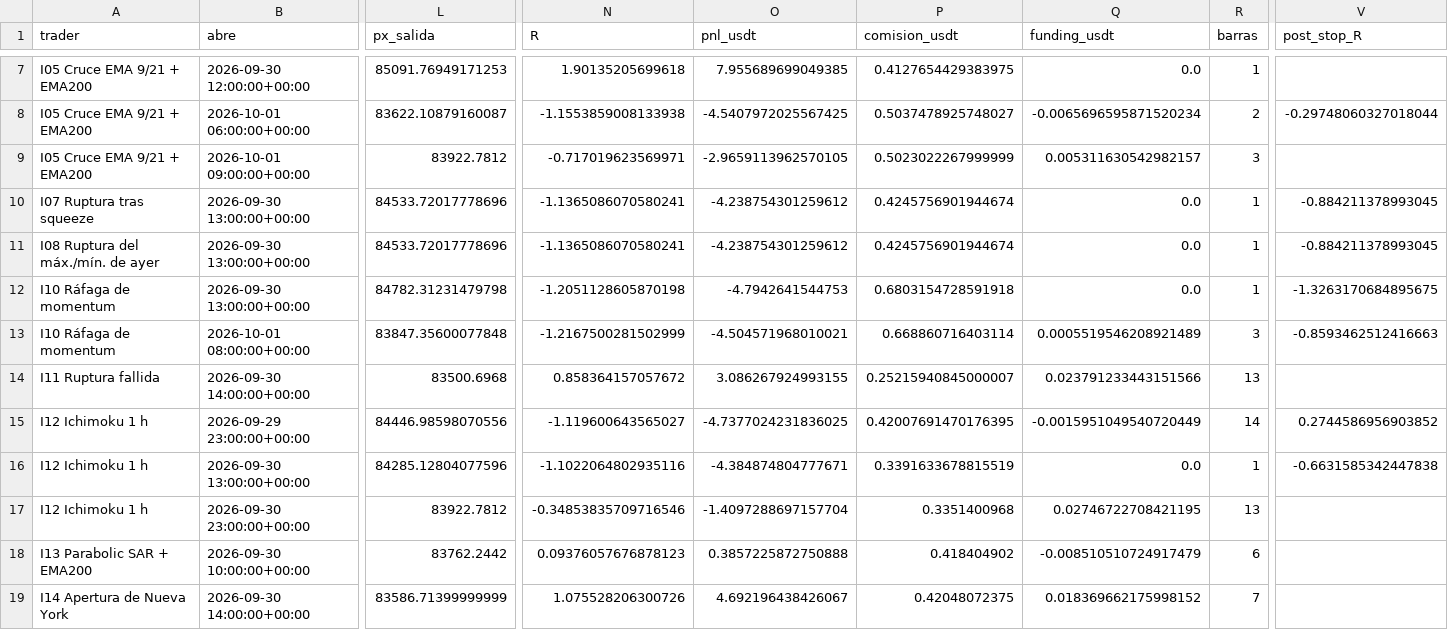
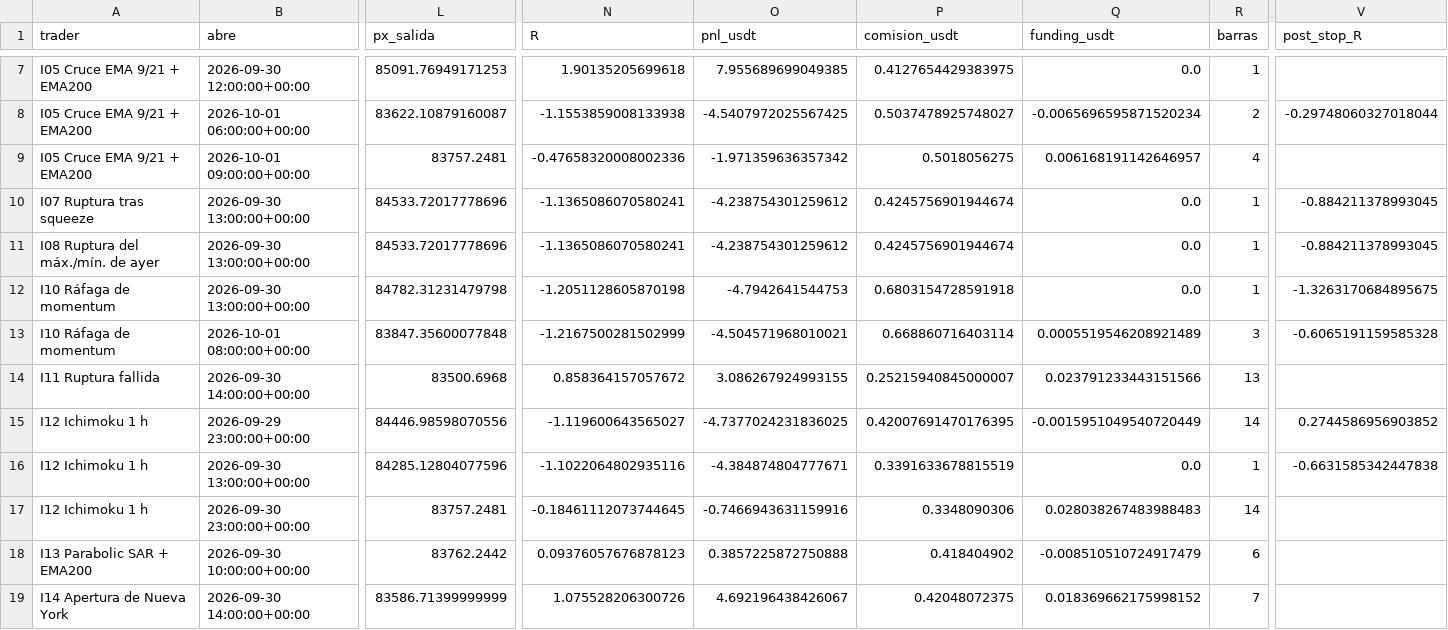
Before and after one commit to josecarrera2708-wq/viral-video-saas, a CSV file: millonary/paper_state/intradia/trades.csv, drawn as a sheet; only a part is shown, gaps mark what is left out; the diff names each change by its address in the sheet, - before the commit and + after, or states it on an @@ line.

```diff
--- a/millonary/paper_state/intradia/trades.csv
+++ b/millonary/paper_state/intradia/trades.csv
-L9 (px_salida): 83922.7812
+L9 (px_salida): 83757.2481
-N9 (R): -0.717019623569971
+N9 (R): -0.47658320008002336
-O9 (pnl_usdt): -2.9659113962570105
+O9 (pnl_usdt): -1.971359636357342
-P9 (comision_usdt): 0.5023022267999999
+P9 (comision_usdt): 0.5018056275
-Q9 (funding_usdt): 0.005311630542982157
+Q9 (funding_usdt): 0.006168191142646957
-R9 (barras): 3
+R9 (barras): 4
-V13 (post_stop_R): -0.8593462512416663
+V13 (post_stop_R): -0.6065191159585328
-L17 (px_salida): 83922.7812
+L17 (px_salida): 83757.2481
-N17 (R): -0.34853835709716546
+N17 (R): -0.18461112073744645
-O17 (pnl_usdt): -1.4097288697157704
+O17 (pnl_usdt): -0.7466943631159916
-P17 (comision_usdt): 0.3351400968
+P17 (comision_usdt): 0.3348090306
-Q17 (funding_usdt): 0.02746722708421195
+Q17 (funding_usdt): 0.028038267483988483
-R17 (barras): 13
+R17 (barras): 14
```
Also changed, not shown: millonary/paper_state/intradia/trades_mejoras.csv, 3 other files.
